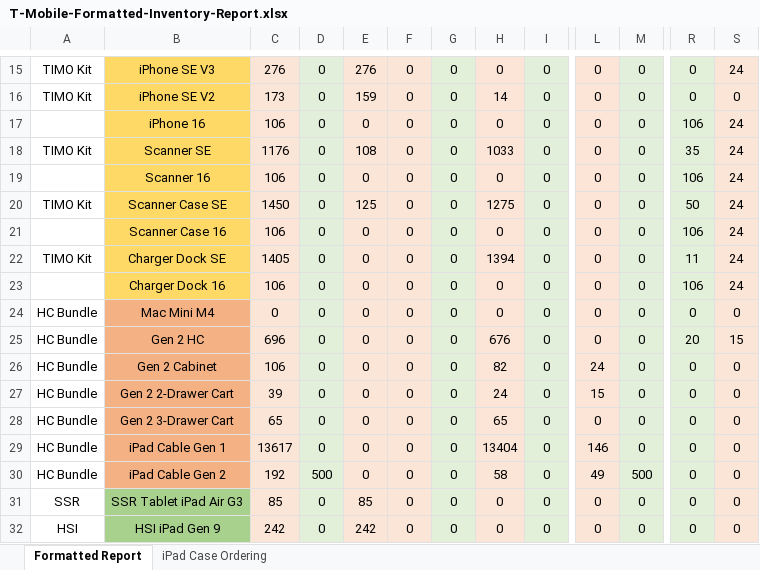
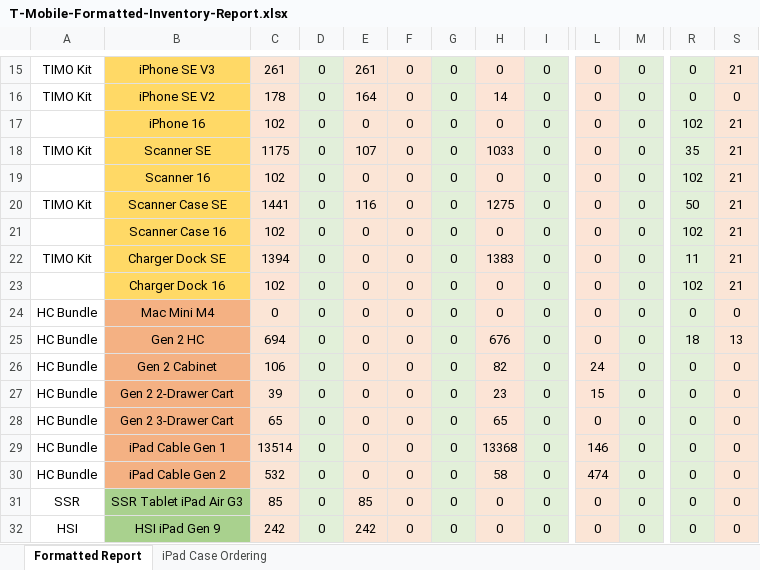
Before and after one commit to SensualOdin/TMOAE, an Excel workbook: T-Mobile-Formatted-Inventory-Report.xlsx, sheet Formatted Report, drawn as a sheet; only a part is shown, gaps mark what is left out; values as stored, in another font and other column widths than the file's, no borders; the diff covers the shown part only; the diff names each change by its address in the sheet, - before the commit and + after, or states it on an @@ line.

Commit message:
Auto-update from SharePoint -T-Mobile-Formatted-Inventory-Report.xlsx

```diff
--- a/T-Mobile-Formatted-Inventory-Report.xlsx (sheet Formatted Report)
+++ b/T-Mobile-Formatted-Inventory-Report.xlsx (sheet Formatted Report)
-C15: 276
+C15: 261
-E15: 276
+E15: 261
-S15: 24
+S15: 21
-C16: 173
+C16: 178
-E16: 159
+E16: 164
-C17: 106
+C17: 102
-R17: 106
+R17: 102
-S17:S23: 24
+S17:S23: 21
-C18: 1176
+C18: 1175
-E18: 108
+E18: 107
-C19: 106
+C19: 102
-R19: 106
+R19: 102
-C20: 1450
+C20: 1441
-E20: 125
+E20: 116
-C21: 106
+C21: 102
-R21: 106
+R21: 102
-C22: 1405
+C22: 1394
-H22: 1394
+H22: 1383
-C23: 106
+C23: 102
-R23: 106
+R23: 102
-C25: 696
+C25: 694
-R25: 20
+R25: 18
-S25: 15
+S25: 13
-H27: 24
+H27: 23
-C29: 13617
+C29: 13514
-H29: 13404
+H29: 13368
-C30: 192
+C30: 532
-D30: 500
+D30: 0
-L30: 49
+L30: 474
-M30: 500
+M30: 0
```
Also changed, not shown: 39 edited cells elsewhere in this sheet, sheet iPad Case Ordering.
